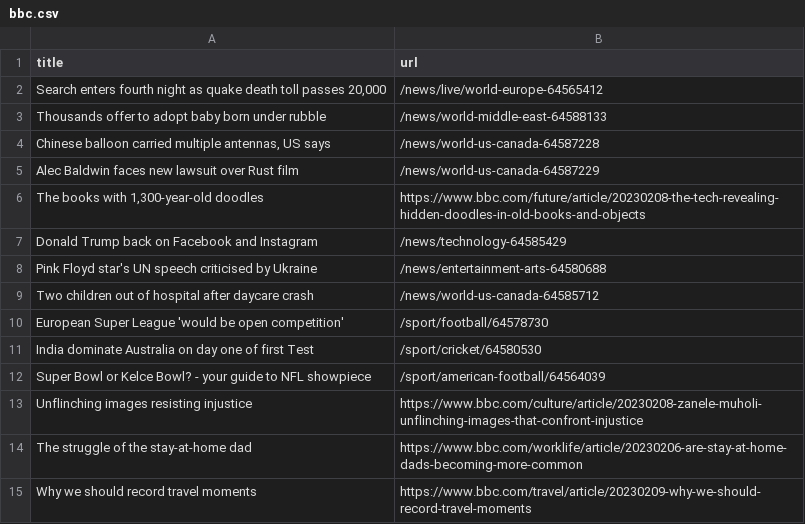
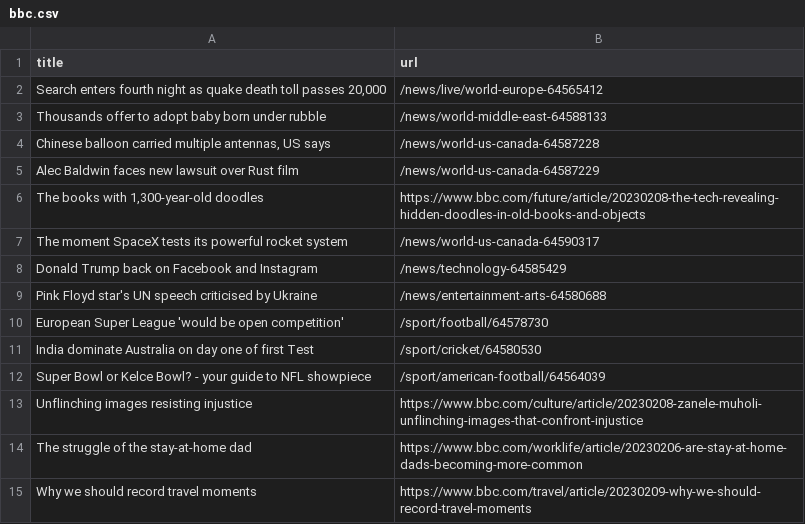
Before and after one commit to ramanshreya/automatic-scraper, a CSV file: bbc.csv, drawn as a sheet; only a part is shown.

```diff
--- a/bbc.csv
+++ b/bbc.csv
@@ -6,5 +6,5 @@ Alec Baldwin faces new lawsuit over Rust film,/news/world-us-canada-64587229
 "The books with 1,300-year-old doodles",https://www.bbc.com/future/article/20230208-the-tech-revealing-hidden-doodles-in-old-books-and-objects
+The moment SpaceX tests its powerful rocket system,/news/world-us-canada-64590317
 Donald Trump back on Facebook and Instagram,/news/technology-64585429
 Pink Floyd star's UN speech criticised by Ukraine,/news/entertainment-arts-64580688
-Two children out of hospital after daycare crash,/news/world-us-canada-64585712
 European Super League 'would be open competition',/sport/football/64578730
```
